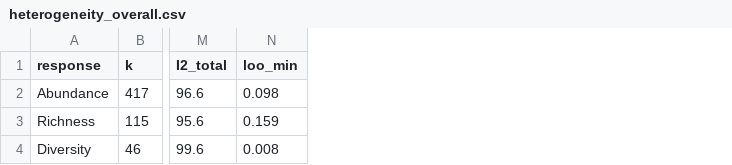
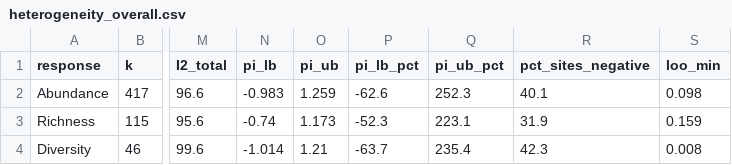
Before and after one commit to contos1994-prog/grazing_inverts_meta-analysis, a CSV file: output/tables/heterogeneity_overall.csv, drawn as a sheet; only a part is shown, gaps mark what is left out; the diff names each change by its address in the sheet, - before the commit and + after, or states it on an @@ line.

```diff
--- a/output/tables/heterogeneity_overall.csv
+++ b/output/tables/heterogeneity_overall.csv
+column N (pi_lb), rows 2-4: -0.983 | -0.74 | -1.014
+column O (pi_ub), rows 2-4: 1.259 | 1.173 | 1.21
+column P (pi_lb_pct), rows 2-4: -62.6 | -52.3 | -63.7
+column Q (pi_ub_pct), rows 2-4: 252.3 | 223.1 | 235.4
+column R (pct_sites_negative), rows 2-4: 40.1 | 31.9 | 42.3
```
Also changed, not shown: output/tables/biome_tests.csv, output/tables/moderator_tests.csv, 24 other files.
